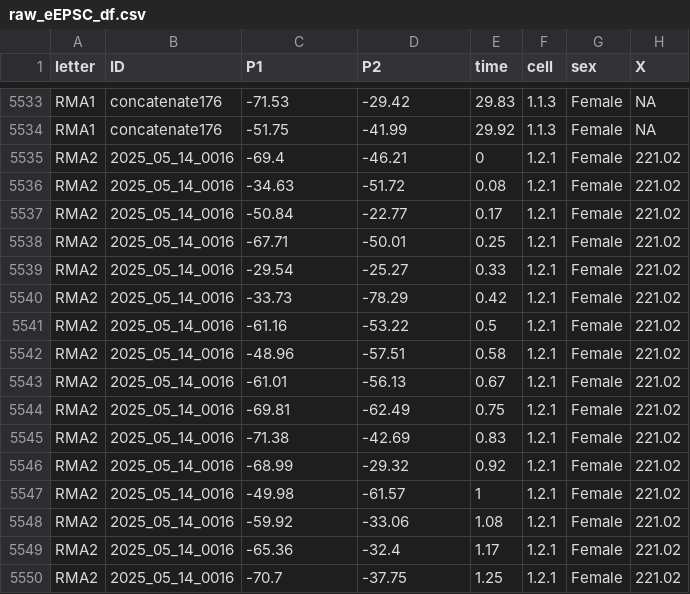
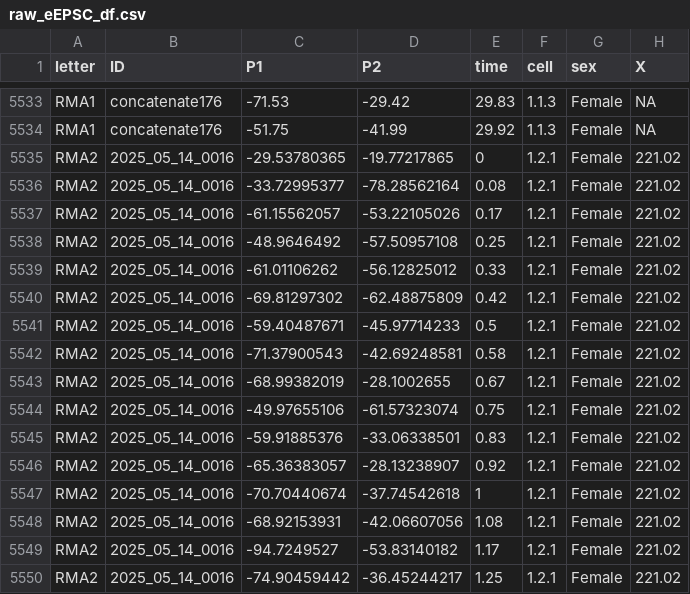
Before and after one commit to rmuzzatti/honours, a CSV file: Data/raw_eEPSC_df.csv, drawn as a sheet; only a part is shown, gaps mark what is left out; the diff covers the shown part only; the diff names each change by its address in the sheet, - before the commit and + after, or states it on an @@ line.

Commit message:
fixed RMA2 baseline data

```diff
--- a/Data/raw_eEPSC_df.csv
+++ b/Data/raw_eEPSC_df.csv
-C5535 (P1): -69.4
+C5535 (P1): -29.53780365
-D5535 (P2): -46.21
+D5535 (P2): -19.77217865
-C5536 (P1): -34.63
+C5536 (P1): -33.72995377
-D5536 (P2): -51.72
+D5536 (P2): -78.28562164
-C5537 (P1): -50.84
+C5537 (P1): -61.15562057
-D5537 (P2): -22.77
+D5537 (P2): -53.22105026
-C5538 (P1): -67.71
+C5538 (P1): -48.9646492
-D5538 (P2): -50.01
+D5538 (P2): -57.50957108
-C5539 (P1): -29.54
+C5539 (P1): -61.01106262
-D5539 (P2): -25.27
+D5539 (P2): -56.12825012
-C5540 (P1): -33.73
+C5540 (P1): -69.81297302
-D5540 (P2): -78.29
+D5540 (P2): -62.48875809
-C5541 (P1): -61.16
+C5541 (P1): -59.40487671
-D5541 (P2): -53.22
+D5541 (P2): -45.97714233
-C5542 (P1): -48.96
+C5542 (P1): -71.37900543
-D5542 (P2): -57.51
+D5542 (P2): -42.69248581
-C5543 (P1): -61.01
+C5543 (P1): -68.99382019
-D5543 (P2): -56.13
+D5543 (P2): -28.1002655
-C5544 (P1): -69.81
+C5544 (P1): -49.97655106
-D5544 (P2): -62.49
+D5544 (P2): -61.57323074
-C5545 (P1): -71.38
+C5545 (P1): -59.91885376
-D5545 (P2): -42.69
+D5545 (P2): -33.06338501
-C5546 (P1): -68.99
+C5546 (P1): -65.36383057
-D5546 (P2): -29.32
+D5546 (P2): -28.13238907
-C5547 (P1): -49.98
+C5547 (P1): -70.70440674
-D5547 (P2): -61.57
+D5547 (P2): -37.74542618
-C5548 (P1): -59.92
+C5548 (P1): -68.92153931
-D5548 (P2): -33.06
+D5548 (P2): -42.06607056
-C5549 (P1): -65.36
+C5549 (P1): -94.7249527
-D5549 (P2): -32.4
+D5549 (P2): -53.83140182
-C5550 (P1): -70.7
+C5550 (P1): -74.90459442
-D5550 (P2): -37.75
+D5550 (P2): -36.45244217
```
Also changed, not shown: 88 edited cells elsewhere in this file, 1 other file.
